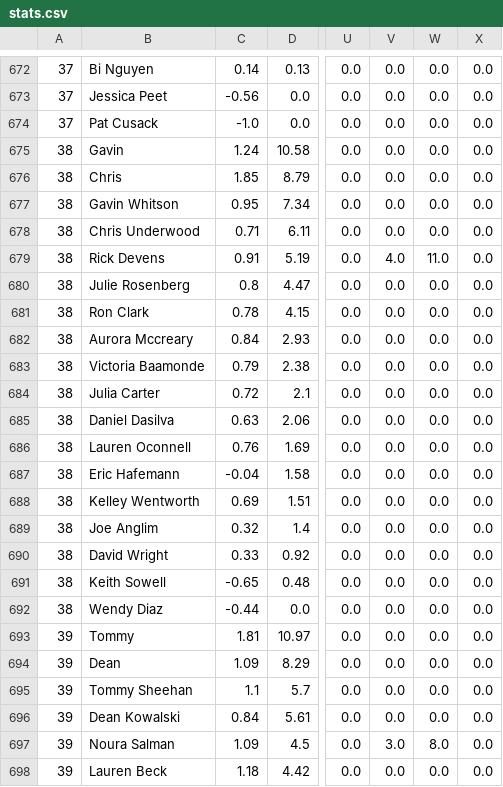
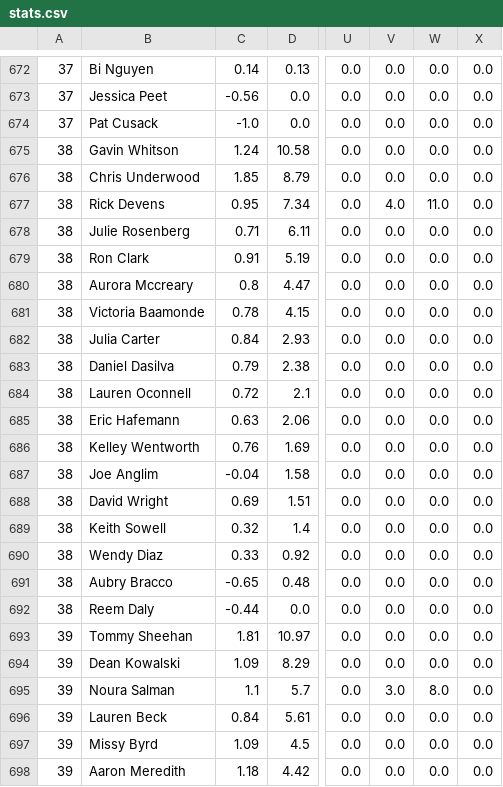
Before and after one commit to jubilbee/Survivor_EDA, a CSV file: stats.csv, drawn as a sheet; only a part is shown, gaps mark what is left out; the diff covers the shown part only; the diff names each change by its address in the sheet, - before the commit and + after, or states it on an @@ line.

Commit message:
Consolidated names across tables, updated webscraping for stats table

```diff
--- a/stats.csv
+++ b/stats.csv
-B675: Gavin
+B675: Gavin Whitson
-B676: Chris
+B676: Chris Underwood
-B677: Gavin Whitson
+B677: Rick Devens
-V677: 0.0
+V677: 4.0
-W677: 0.0
+W677: 11.0
-B678: Chris Underwood
+B678: Julie Rosenberg
-B679: Rick Devens
+B679: Ron Clark
-V679: 4.0
+V679: 0.0
-W679: 11.0
+W679: 0.0
-B680: Julie Rosenberg
+B680: Aurora Mccreary
-B681: Ron Clark
+B681: Victoria Baamonde
-B682: Aurora Mccreary
+B682: Julia Carter
-B683: Victoria Baamonde
+B683: Daniel Dasilva
-B684: Julia Carter
+B684: Lauren Oconnell
-B685: Daniel Dasilva
+B685: Eric Hafemann
-B686: Lauren Oconnell
+B686: Kelley Wentworth
-B687: Eric Hafemann
+B687: Joe Anglim
-B688: Kelley Wentworth
+B688: David Wright
-B689: Joe Anglim
+B689: Keith Sowell
-B690: David Wright
+B690: Wendy Diaz
-B691: Keith Sowell
+B691: Aubry Bracco
-B692: Wendy Diaz
+B692: Reem Daly
-B693: Tommy
+B693: Tommy Sheehan
-B694: Dean
+B694: Dean Kowalski
-B695: Tommy Sheehan
+B695: Noura Salman
-V695: 0.0
+V695: 3.0
-W695: 0.0
+W695: 8.0
-B696: Dean Kowalski
+B696: Lauren Beck
-B697: Noura Salman
+B697: Missy Byrd
-V697: 3.0
+V697: 0.0
-W697: 8.0
+W697: 0.0
-B698: Lauren Beck
+B698: Aaron Meredith
```
Also changed, not shown: 1 added row, 1 removed row and 79 edited cells elsewhere in this file, contestants.csv, 4 other files.
